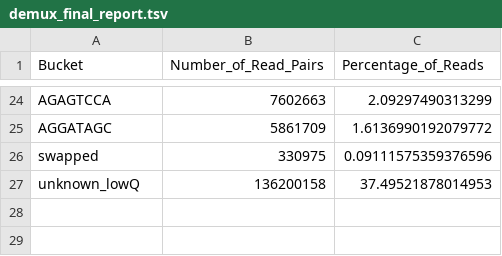
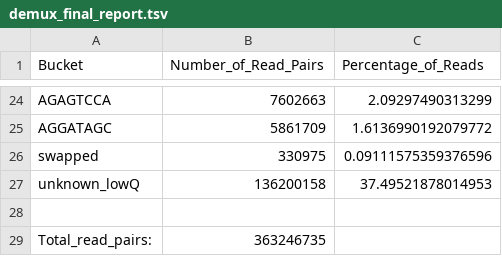
Before and after one commit to bioThai/Demultiplex, a TSV file: Assignment-the-third/demux_final_report.tsv, drawn as a sheet; only a part is shown, gaps mark what is left out.

Commit message:
updated demux script, made plot, updated final stats report

```diff
--- a/Assignment-the-third/demux_final_report.tsv
+++ b/Assignment-the-third/demux_final_report.tsv
@@ -27 +27,3 @@ swapped	330975	0.09111575359376596
 unknown_lowQ	136200158	37.49521878014953
+
+Total_read_pairs:	363246735
```
Also changed, not shown: 2 other files.
